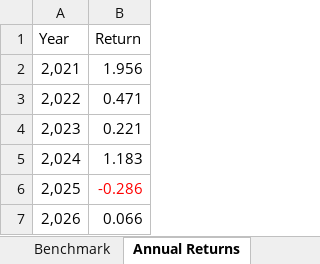
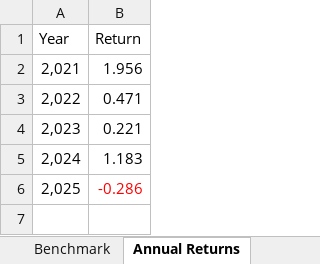
Before and after one commit to AnshulPawaskar/CitadelxFinesse-Challenge, an Excel workbook: results/competition_submission.xlsx, sheet Annual Returns, drawn as a sheet; values as stored, in another font and other column widths than the file's, no borders; table styles not drawn; the diff names each change by its address in the sheet, - before the commit and + after, or states it on an @@ line.

```diff
--- a/results/competition_submission.xlsx (sheet Annual Returns)
+++ b/results/competition_submission.xlsx (sheet Annual Returns)
-row 7: 2,026 | 0.066
```
Also changed, not shown: sheet Drawdown, sheet Final Portfolio, sheet OOS 2026, sheet Portfolio Weights, sheet Executive Summary, sheet Performance, 1 more sheet, 27 other files.
